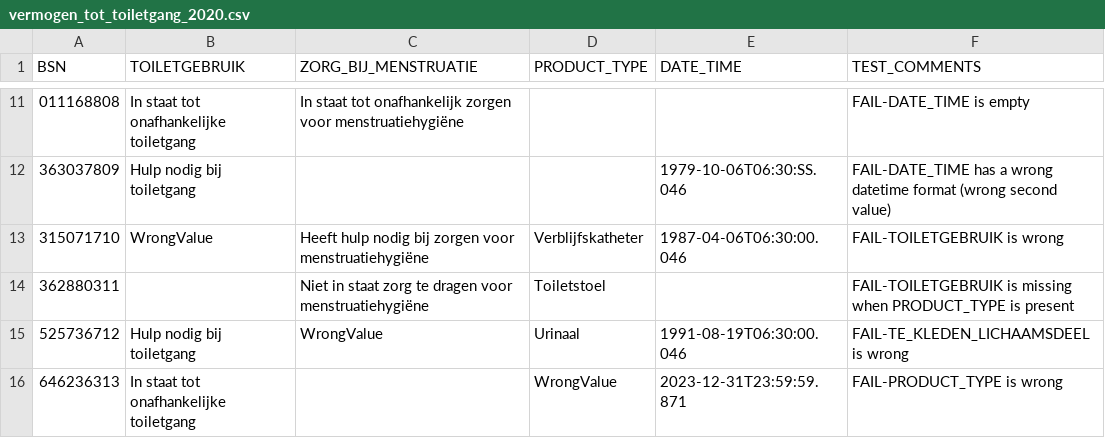
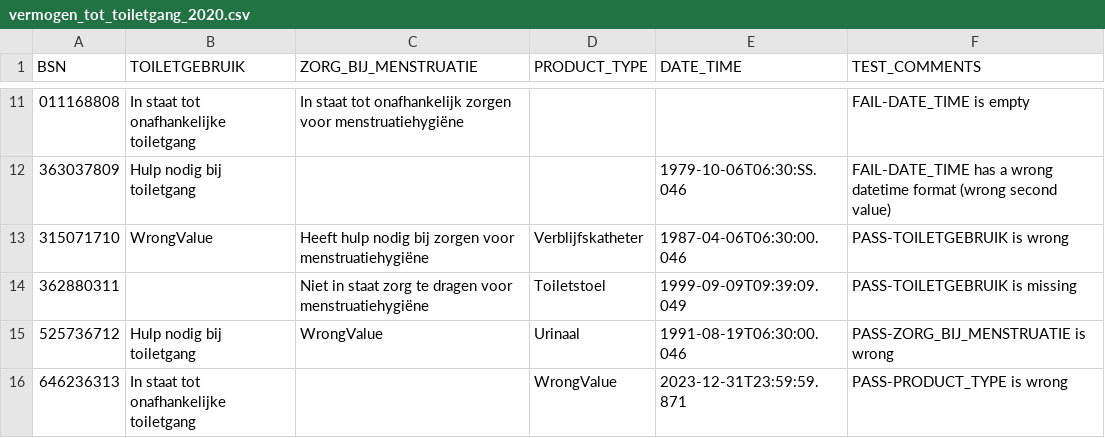
Before and after one commit to MaastrichtUniversity/docker-health, a CSV file: data/test-demo-data/csv/vermogen_tot_toiletgang_2020.csv, drawn as a sheet; only a part is shown, gaps mark what is left out.

Commit message:
Update vermogen_tot_* csv files [DHHDP-1102, DHHDP-1149]

```diff
--- a/data/test-demo-data/csv/vermogen_tot_toiletgang_2020.csv
+++ b/data/test-demo-data/csv/vermogen_tot_toiletgang_2020.csv
@@ -12,5 +12,5 @@ BSN,TOILETGEBRUIK,ZORG_BIJ_MENSTRUATIE,PRODUCT_TYPE,DATE_TIME,TEST_COMMENTS
 363037809,Hulp nodig bij toiletgang,,,1979-10-06T06:30:SS.046,FAIL-DATE_TIME has a wrong datetime format (wrong second value)
-315071710,WrongValue,Heeft hulp nodig bij zorgen voor menstruatiehygiëne,Verblijfskatheter,1987-04-06T06:30:00.046,FAIL-TOILETGEBRUIK is wrong
-362880311,,Niet in staat zorg te dragen voor menstruatiehygiëne,Toiletstoel,,FAIL-TOILETGEBRUIK is missing when PRODUCT_TYPE is present
-525736712,Hulp nodig bij toiletgang,WrongValue,Urinaal,1991-08-19T06:30:00.046,FAIL-TE_KLEDEN_LICHAAMSDEEL is wrong
-646236313,In staat tot onafhankelijke toiletgang,,WrongValue,2023-12-31T23:59:59.871,FAIL-PRODUCT_TYPE is wrong
+315071710,WrongValue,Heeft hulp nodig bij zorgen voor menstruatiehygiëne,Verblijfskatheter,1987-04-06T06:30:00.046,PASS-TOILETGEBRUIK is wrong
+362880311,,Niet in staat zorg te dragen voor menstruatiehygiëne,Toiletstoel,1999-09-09T09:39:09.049,PASS-TOILETGEBRUIK is missing
+525736712,Hulp nodig bij toiletgang,WrongValue,Urinaal,1991-08-19T06:30:00.046,PASS-ZORG_BIJ_MENSTRUATIE is wrong
+646236313,In staat tot onafhankelijke toiletgang,,WrongValue,2023-12-31T23:59:59.871,PASS-PRODUCT_TYPE is wrong
```
Also changed, not shown: data/test-demo-data/csv/vermogen_tot_drinken_2020.csv, data/test-demo-data/csv/vermogen_tot_eten_2020.csv, 3 other files.
